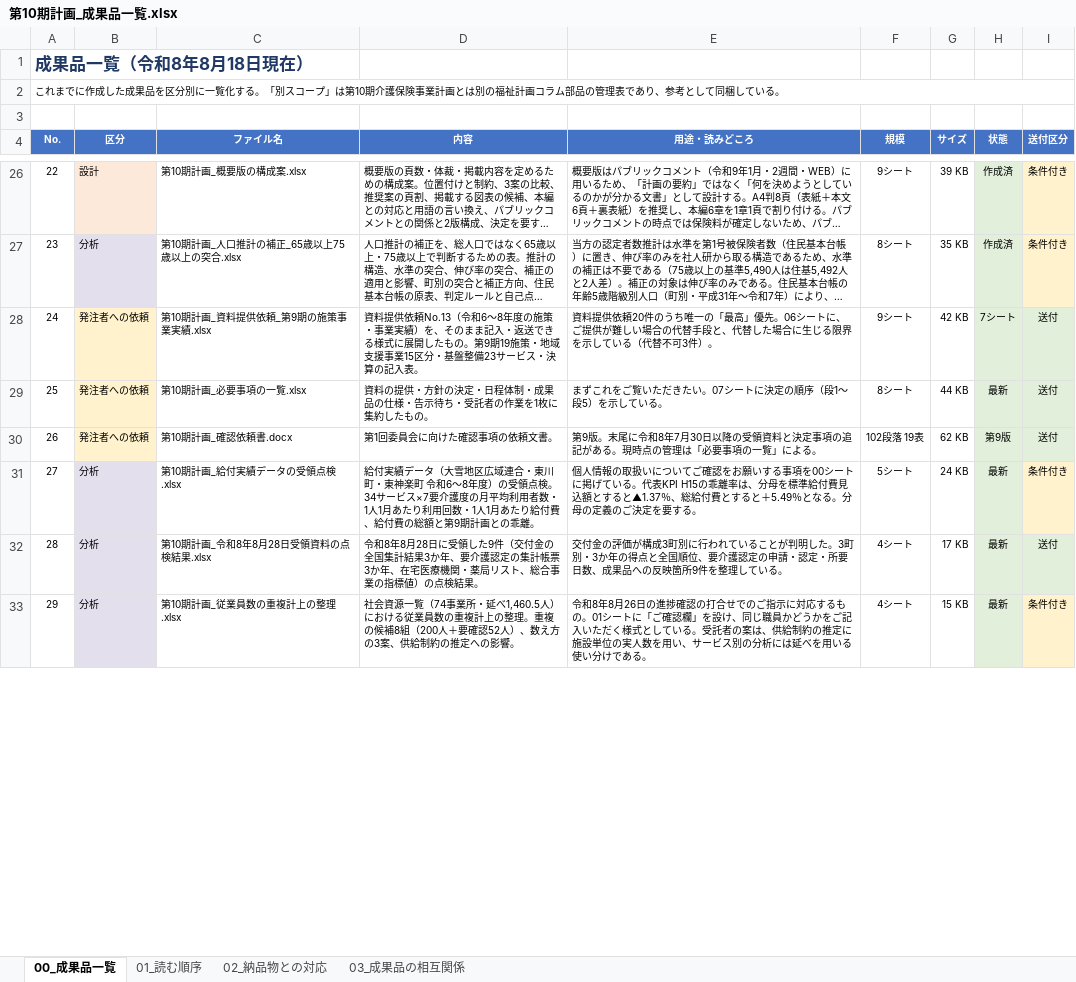
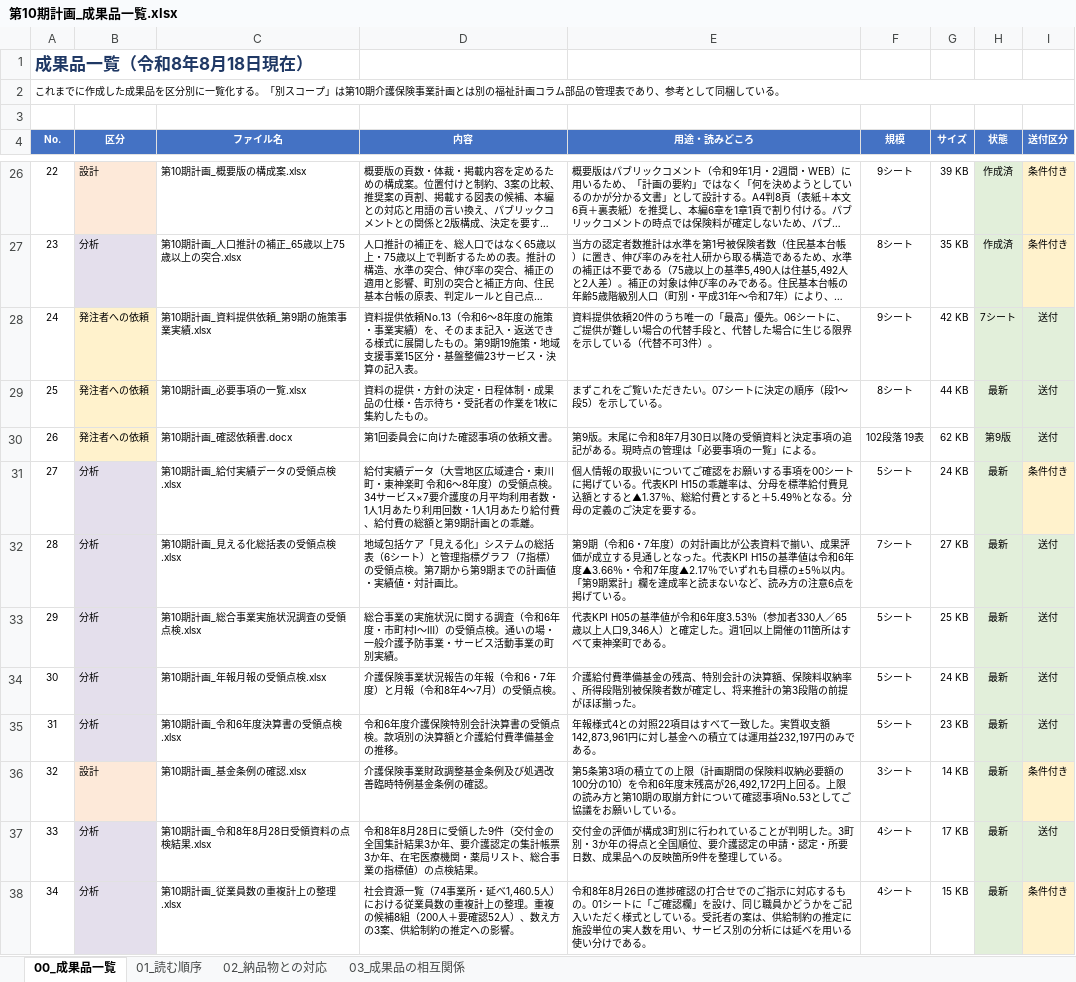
Before and after one commit to ryowakayama-gif/repository, an Excel workbook: output/第10期計画_成果品一覧.xlsx, sheet 00_成果品一覧, drawn as a sheet; only a part is shown, gaps mark what is left out; long unchanged cells end in …; values as stored, in another font and other column widths than the file's, no borders; addresses are those after the commit; the diff covers the shown part only; the diff names each change by its address in the sheet, - before the commit and + after, or states it on an @@ line.

```diff
--- a/output/第10期計画_成果品一覧.xlsx (sheet 00_成果品一覧)
+++ b/output/第10期計画_成果品一覧.xlsx (sheet 00_成果品一覧)
+row 32: 28 | 分析 | 第10期計画_見える化総括表の受領点検.xlsx | 地域包括ケア「見える化」システムの総括表（6シート）と管理指標グラフ（7指標）の受領点検。第7期から第9期までの計画値・実績値・対計画比。 | 第9期（令和6・7年度）の対計画比が公表資料で揃い、成果評価が成立する見通しとなった。代表KPI H15の基準値は令和6年度▲3.66％・令和7年度▲2.17％でいずれも目標の±5％以内。「第9期累計」欄を達成率と読まないなど、読み方の注意6点を掲げている。 | 7シート | 27 KB | 最新 | 送付
+row 33: 29 | 分析 | 第10期計画_総合事業実施状況調査の受領点検.xlsx | 総合事業の実施状況に関する調査（令和6年度・市町村Ⅰ〜Ⅲ）の受領点検。通いの場・一般介護予防事業・サービス活動事業の町別実績。 | 代表KPI H05の基準値が令和6年度3.53％（参加者330人／65歳以上人口9,346人）と確定した。週1回以上開催の11箇所はすべて東神楽町である。 | 5シート | 25 KB | 最新 | 送付
+row 34: 30 | 分析 | 第10期計画_年報月報の受領点検.xlsx | 介護保険事業状況報告の年報（令和6・7年度）と月報（令和8年4〜7月）の受領点検。 | 介護給付費準備基金の残高、特別会計の決算額、保険料収納率、所得段階別被保険者数が確定し、将来推計の第3段階の前提がほぼ揃った。 | 5シート | 24 KB | 最新 | 送付
+row 35: 31 | 分析 | 第10期計画_令和6年度決算書の受領点検.xlsx | 令和6年度介護保険特別会計決算書の受領点検。款項別の決算額と介護給付費準備基金の推移。 | 年報様式4との対照22項目はすべて一致した。実質収支額142,873,961円に対し基金への積立ては運用益232,197円のみである。 | 5シート | 23 KB | 最新 | 送付
+row 36: 32 | 設計 | 第10期計画_基金条例の確認.xlsx | 介護保険事業財政調整基金条例及び処遇改善臨時特例基金条例の確認。 | 第5条第3項の積立ての上限（計画期間の保険料収納必要額の100分の10）を令和6年度末残高が26,492,172円上回る。上限の読み方と第10期の取崩方針について確認事項No.53としてご協議をお願いしている。 | 3シート | 14 KB | 最新 | 条件付き
@@ column A (No.) renumbered between rows 37 and 72 @@
```
Also changed, not shown: 3 added rows, 3 removed rows and 2 edited cells elsewhere in this sheet, output/第10期計画_中間報告会議議事録の校正結果.xlsx, output/第10期計画_中間報告会議議事録の校正結果_第2回.xlsx, 14 other files.
